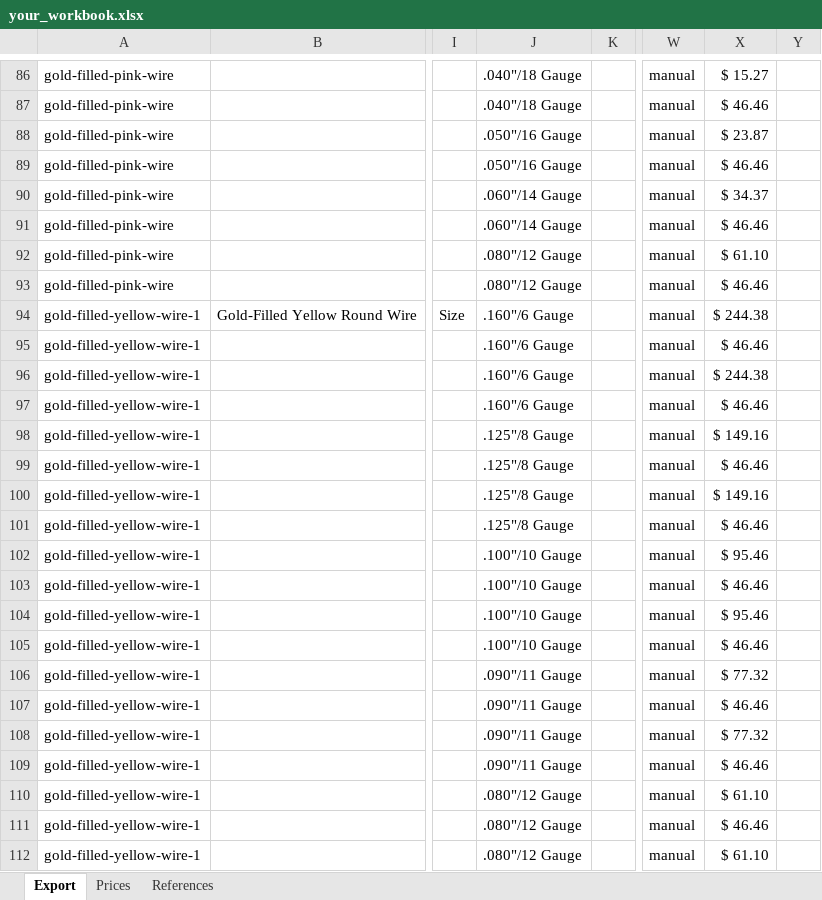
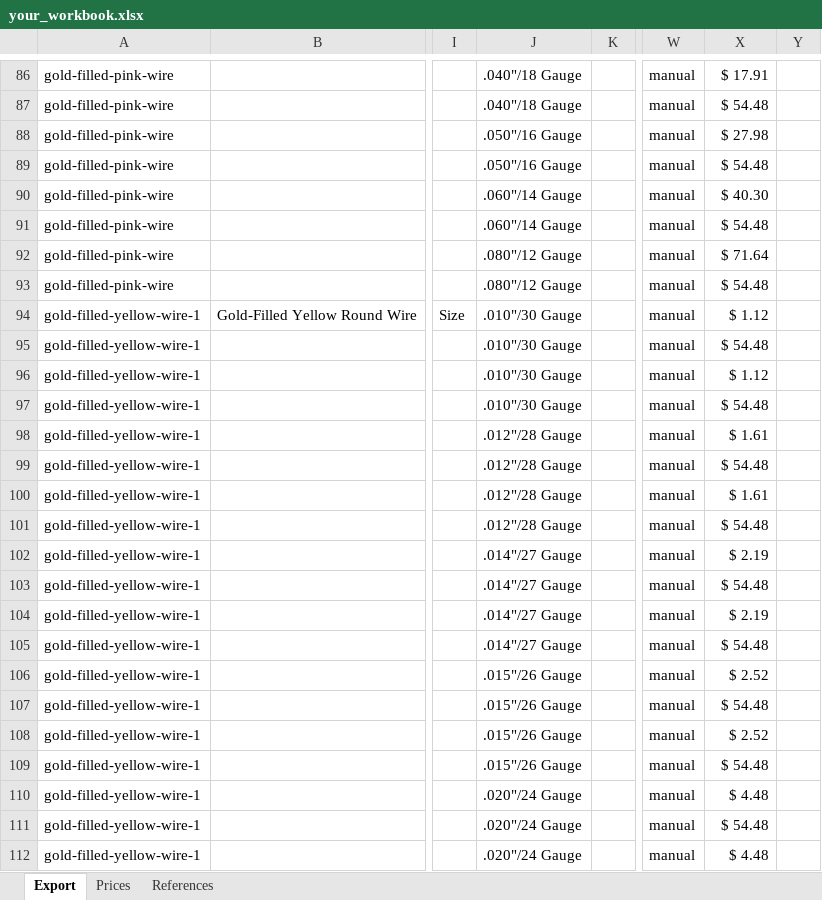
Before and after one commit to davidluisklein/wire-price-change, an Excel workbook: your_workbook.xlsx, sheet Export, drawn as a sheet; only a part is shown, gaps mark what is left out; values as stored, in another font and other column widths than the file's, no borders; the diff covers the shown part only; the diff names each change by its address in the sheet, - before the commit and + after, or states it on an @@ line.

Commit message:
Add files via upload

```diff
--- a/your_workbook.xlsx (sheet Export)
+++ b/your_workbook.xlsx (sheet Export)
-X86: $ 15.27
+X86: $ 17.91
-X87: $ 46.46
+X87: $ 54.48
-X88: $ 23.87
+X88: $ 27.98
-X89: $ 46.46
+X89: $ 54.48
-X90: $ 34.37
+X90: $ 40.30
-X91: $ 46.46
+X91: $ 54.48
-X92: $ 61.10
+X92: $ 71.64
-X93: $ 46.46
+X93: $ 54.48
-J94:J97: .160"/6 Gauge
+J94:J97: .010"/30 Gauge
-X94: $ 244.38
+X94: $ 1.12
-X95: $ 46.46
+X95: $ 54.48
-X96: $ 244.38
+X96: $ 1.12
-X97: $ 46.46
+X97: $ 54.48
-J98:J101: .125"/8 Gauge
+J98:J101: .012"/28 Gauge
-X98: $ 149.16
+X98: $ 1.61
-X99: $ 46.46
+X99: $ 54.48
-X100: $ 149.16
+X100: $ 1.61
-X101: $ 46.46
+X101: $ 54.48
-J102:J105: .100"/10 Gauge
+J102:J105: .014"/27 Gauge
-X102: $ 95.46
+X102: $ 2.19
-X103: $ 46.46
+X103: $ 54.48
-X104: $ 95.46
+X104: $ 2.19
-X105: $ 46.46
+X105: $ 54.48
-J106:J109: .090"/11 Gauge
+J106:J109: .015"/26 Gauge
-X106: $ 77.32
+X106: $ 2.52
-X107: $ 46.46
+X107: $ 54.48
-X108: $ 77.32
+X108: $ 2.52
-X109: $ 46.46
+X109: $ 54.48
-J110:J112: .080"/12 Gauge
+J110:J112: .020"/24 Gauge
-X110: $ 61.10
+X110: $ 4.48
-X111: $ 46.46
+X111: $ 54.48
-X112: $ 61.10
+X112: $ 4.48
```
Also changed, not shown: 783 edited cells elsewhere in this sheet, sheet Prices.
